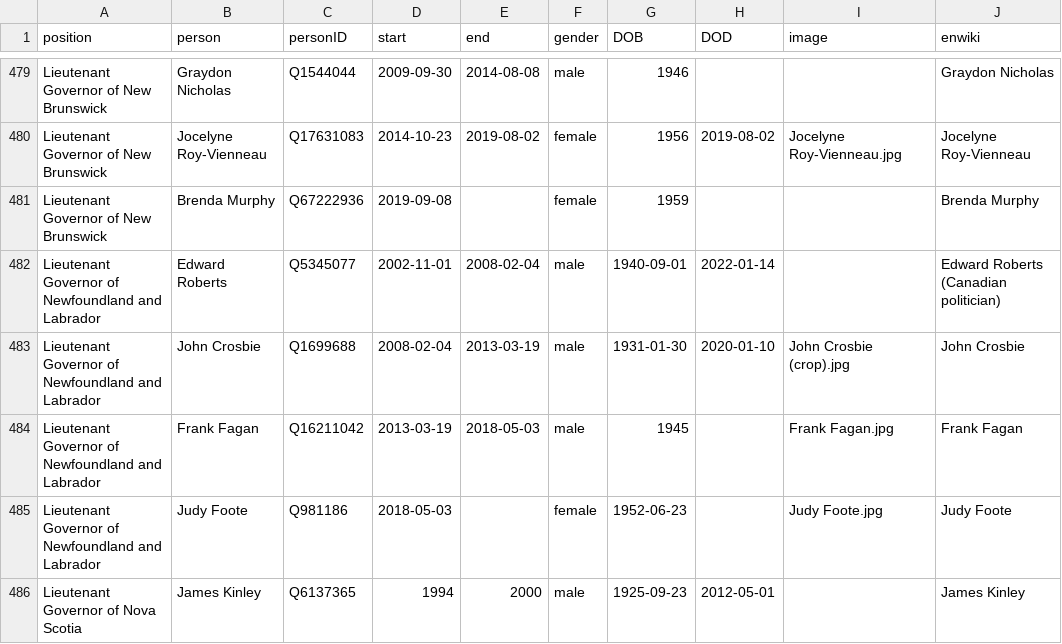
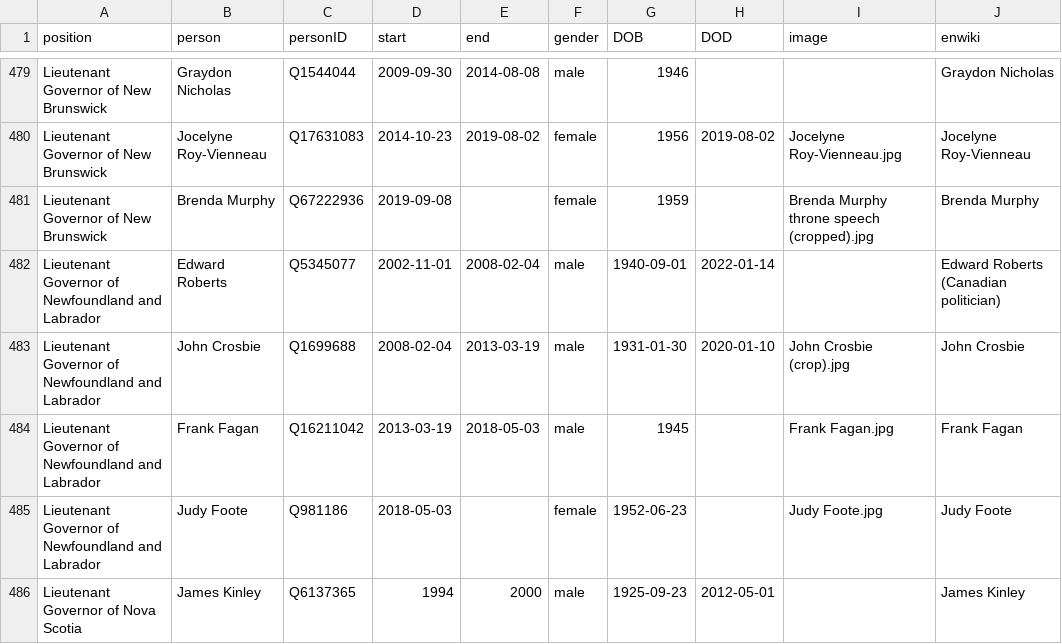
Before and after one commit to every-politician-scrapers/canada-cabinet, a CSV file: html/holders21.csv, drawn as a sheet; only a part is shown, gaps mark what is left out.

Commit message:
PCB update

```diff
--- a/html/holders21.csv
+++ b/html/holders21.csv
@@ -480,3 +480,3 @@ Lieutenant Governor of New Brunswick,Graydon Nicholas,Q1544044,2009-09-30,2014-0
 Lieutenant Governor of New Brunswick,Jocelyne Roy-Vienneau,Q17631083,2014-10-23,2019-08-02,female,1956,2019-08-02,Jocelyne Roy-Vienneau.jpg,Jocelyne Roy-Vienneau
-Lieutenant Governor of New Brunswick,Brenda Murphy,Q67222936,2019-09-08,,female,1959,,,Brenda Murphy
+Lieutenant Governor of New Brunswick,Brenda Murphy,Q67222936,2019-09-08,,female,1959,,Brenda Murphy throne speech (cropped).jpg,Brenda Murphy
 Lieutenant Governor of Newfoundland and Labrador,Edward Roberts,Q5345077,2002-11-01,2008-02-04,male,1940-09-01,2022-01-14,,Edward Roberts (Canadian politician)
```
